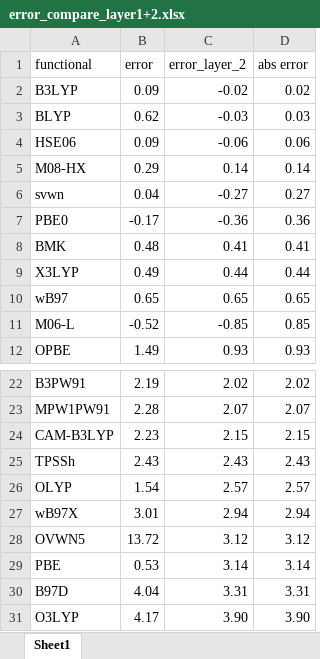
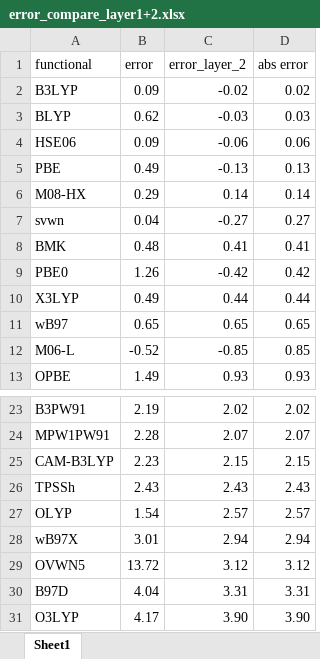
Before and after one commit to HassanHarb92/solvation_shells, an Excel workbook: results/second_to_third/error_compare_layer1+2.xlsx, sheet Sheet1, drawn as a sheet; only a part is shown, gaps mark what is left out; values as stored, in another font and other column widths than the file's, no borders; charts and pictures not drawn; removed rows and columns are numbered as before the commit, all else as after; the diff names each change by its address in the sheet, - before the commit and + after, or states it on an @@ line.

```diff
--- a/results/second_to_third/error_compare_layer1+2.xlsx (sheet Sheet1)
+++ b/results/second_to_third/error_compare_layer1+2.xlsx (sheet Sheet1)
+row 5: PBE | 0.49 | -0.13 | 0.13
-row 7: PBE0 | -0.17 | -0.36 | 0.36
+row 9: PBE0 | 1.26 | -0.42 | 0.42
-row 29: PBE | 0.53 | 3.14 | 3.14
```
Also changed, not shown: formulas that keep their value, charts or pictures, results/first_to_second/scf_values.xlsx, results/second_to_third/scf_values.xlsx, 2 other files.
